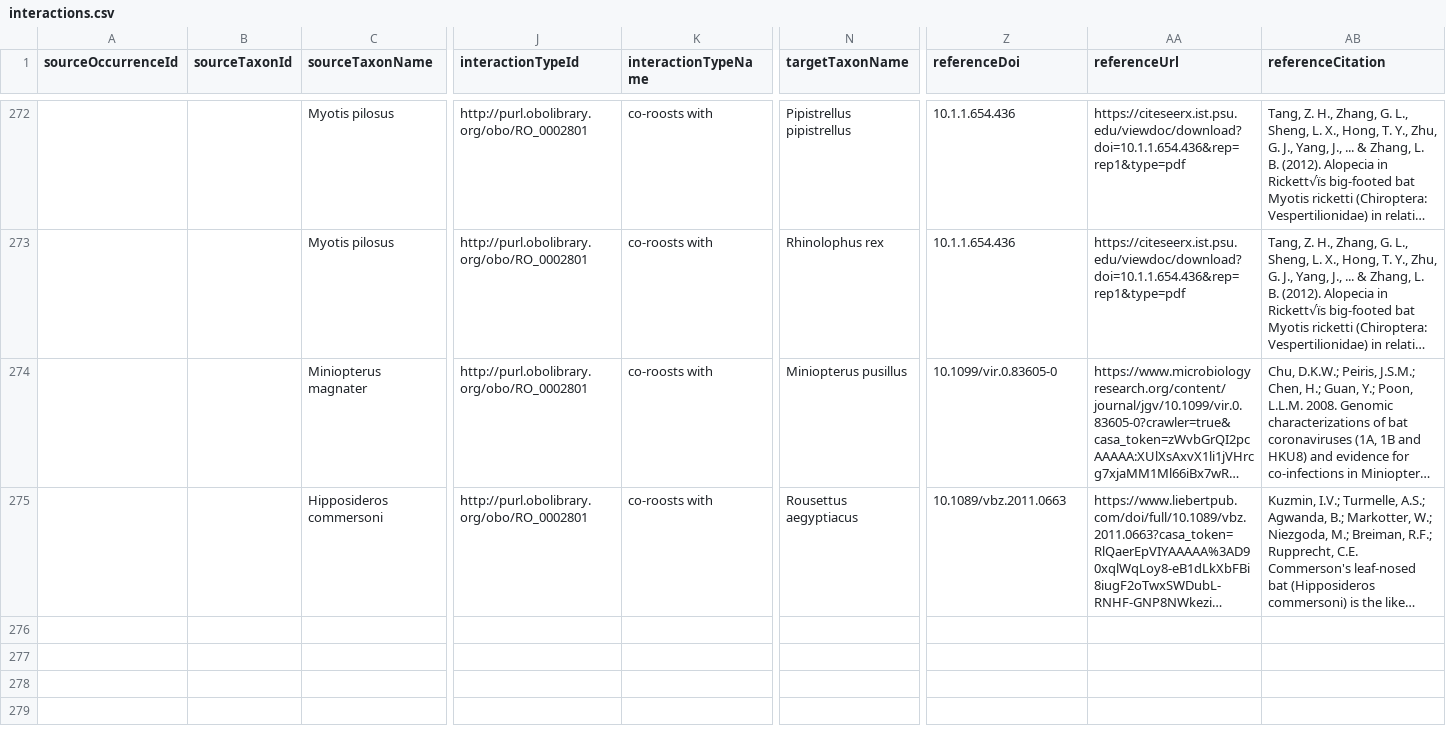
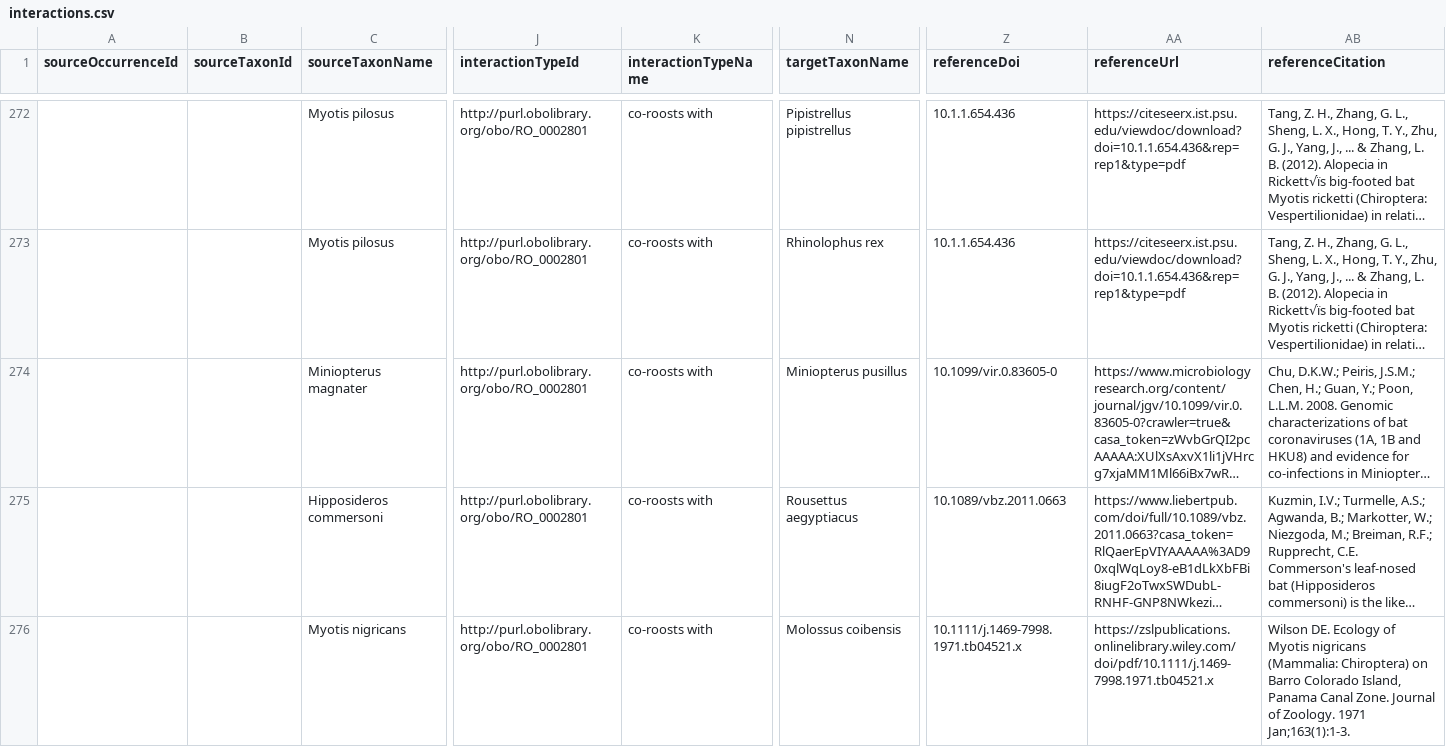
Before and after one commit to arw36/willoughby-etal-2017-roost-interactions, a CSV file: interactions.csv, drawn as a sheet; only a part is shown, gaps mark what is left out; long unchanged cells end in …; rows hold the shown columns only; the diff names each change by its address in the sheet, - before the commit and + after, or states it on an @@ line.

Commit message:
Add Wilson 1971

```diff
--- a/interactions.csv
+++ b/interactions.csv
+row 276:  |  | Myotis nigricans | http://purl.obolibrary.org/obo/RO_0002801 | co-roosts with | Molossus coibensis | 10.1111/j.1469-7998.1971.tb04521.x | https://zslpublications.onlinelibrary.wiley.com/doi/pdf/10.1111/j.1469-7998.1971.tb04521.x | Wilson DE. Ecology of Myotis nigricans (Mammalia: Chiroptera) on Barro Colorado Island, Panama Canal Zone. Journal of Zoology. 1971 Jan;163(1):1-3.
```
